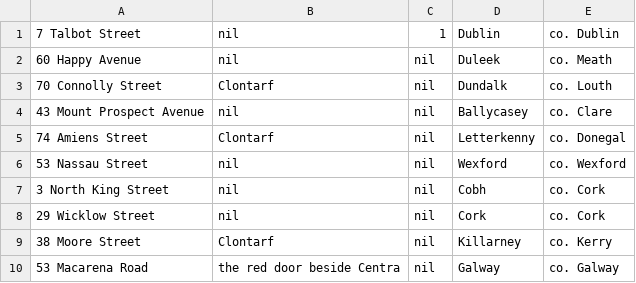
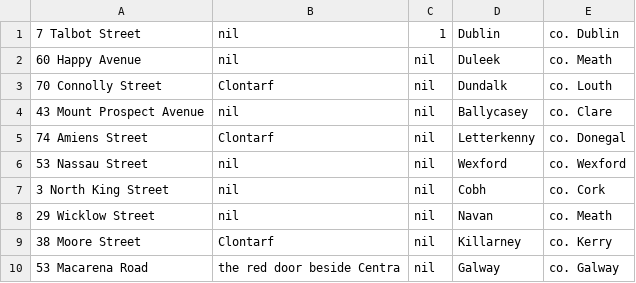
Before and after one commit to ewamarciniak/DM_app, a CSV file: script/small/addresses.csv, drawn as a sheet.

```diff
--- a/script/small/addresses.csv
+++ b/script/small/addresses.csv
@@ -7,3 +7,3 @@
 3 North King Street,nil,nil,Cobh,co. Cork
-29 Wicklow Street,nil,nil,Cork,co. Cork
+29 Wicklow Street,nil,nil,Navan,co. Meath
 38 Moore Street,Clontarf,nil,Killarney,co. Kerry
```
Also changed, not shown: script/large/addresses.csv, script/medium/addresses.csv, 10 other files.
